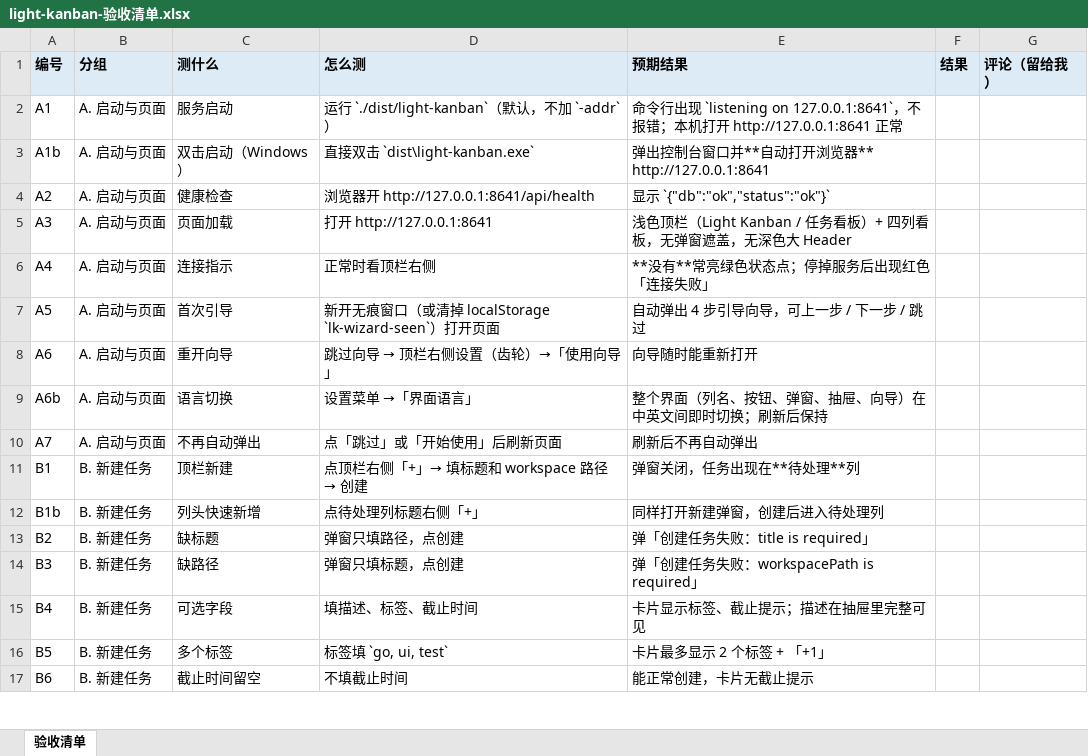
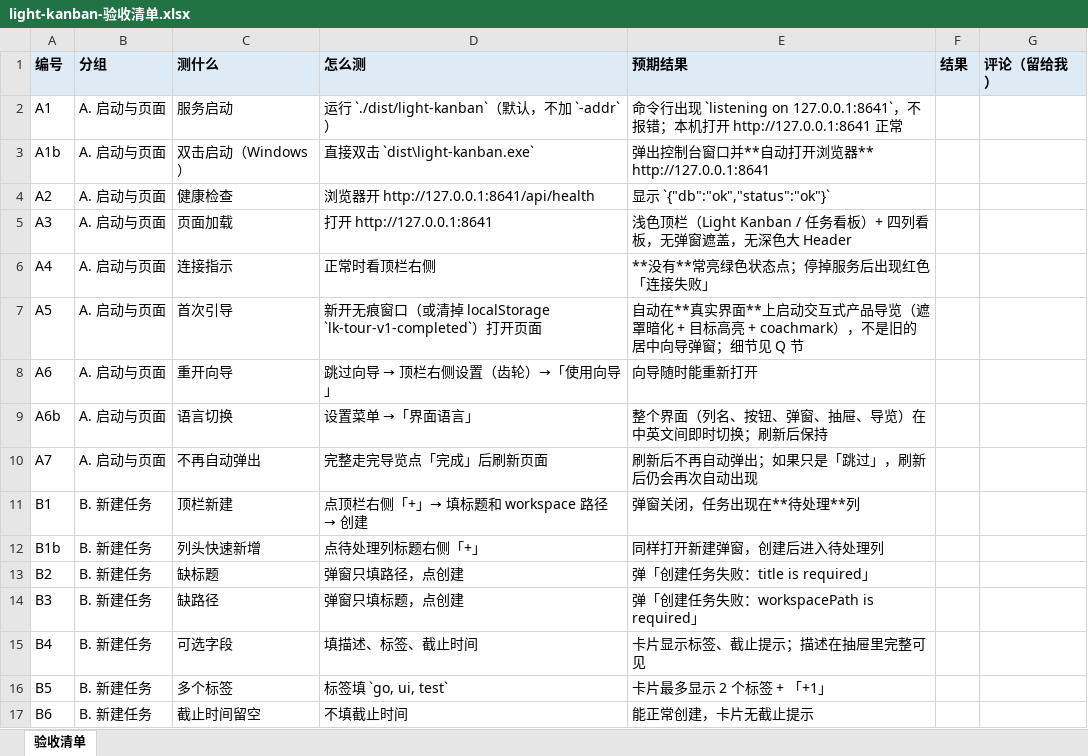
Before and after one commit to LightDevCoder/light-kanban, an Excel workbook: docs/light-kanban-验收清单.xlsx, sheet 验收清单, drawn as a sheet; only a part is shown; values as stored, in another font and other column widths than the file's, no borders; the diff covers the shown part only; the diff names each change by its address in the sheet, - before the commit and + after, or states it on an @@ line.

Commit message:
feat: v1.0.4 — archive open-folder shortcut + interactive product tour
- Archive history rows get a folder icon (same openFolder API, icon and
  error handling as the task drawer); delete / select-all unchanged
- Replace the centered wizard modal with an interactive product tour that
  runs on the real UI: stable data-tour targets, dimmed click-blocked
  overlay with cutouts, auto-placed coachmark, real clicks/typing advance,
  created-task tracking via data-tour-task-id, optional-step skip and
  bounded missing-target recovery (no infinite waits)
- Persistence: only Finish writes lk-tour-v1-completed=1; Skip/Esc/reload
  never mark completion; Settings -> Guide replays without clearing it
- Tour decision logic extracted as pure DOM-free functions
  (components/ProductTour/logic.ts + steps.ts) with 37 vitest cases wired
  into make check and CI; frontend package metadata bumped to 1.0.4
- Docs synced: README/README_CN, PROGRESS, spec, manual checklist + xlsx

```diff
--- a/docs/light-kanban-验收清单.xlsx (sheet 验收清单)
+++ b/docs/light-kanban-验收清单.xlsx (sheet 验收清单)
-D7 (怎么测): …清掉 localStorage `lk-wizard-seen`）打开页…
+D7 (怎么测): …清掉 localStorage `lk-tour-v1-completed`）打开页…
-E7 (预期结果): 自动弹出 4 步引导向导，可上一步 / 下一步 / 跳过
+E7 (预期结果): 自动在**真实界面**上启动交互式产品导览（遮罩暗化 + 目标高亮 + coachmark），不是旧的居中向导弹窗；细节见 Q 节
-E9 (预期结果): 整个界面（列名、按钮、弹窗、抽屉、向导）在中英文间即时切换；刷新后保持
+E9 (预期结果): 整个界面（列名、按钮、弹窗、抽屉、导览）在中英文间即时切换；刷新后保持
-D10 (怎么测): 点「跳过」或「开始使用」后刷新页面
+D10 (怎么测): 完整走完导览点「完成」后刷新页面
-E10 (预期结果): 刷新后不再自动弹出
+E10 (预期结果): 刷新后不再自动弹出；如果只是「跳过」，刷新后仍会再次自动出现
```
Also changed, not shown: 26 added rows elsewhere in this sheet, 38 other files.
